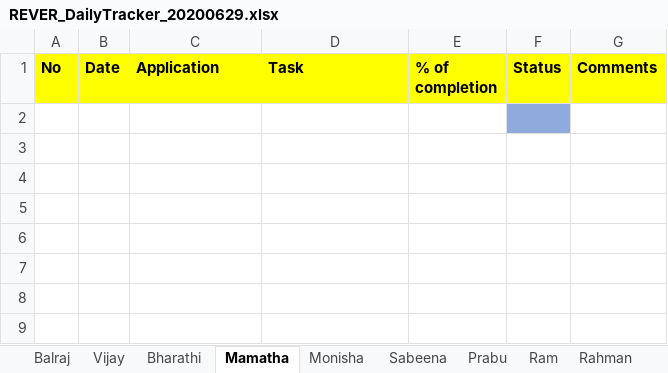
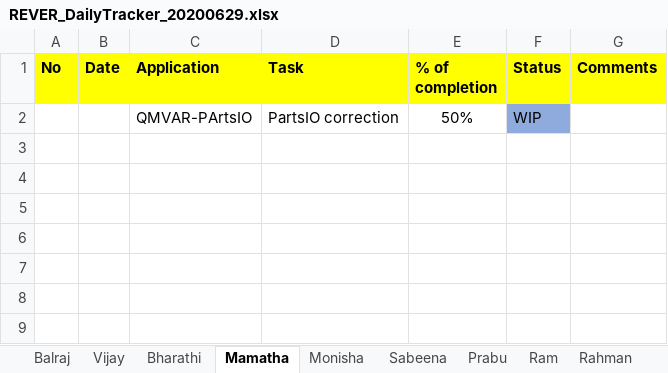
Before and after one commit to tcbalaji/DailyTracker, an Excel workbook: REVER_DailyTracker_20200629.xlsx, sheet Mamatha, drawn as a sheet; only a part is shown; values as stored, in another font and other column widths than the file's, no borders; the diff names each change by its address in the sheet, - before the commit and + after, or states it on an @@ line.

```diff
--- a/REVER_DailyTracker_20200629.xlsx (sheet Mamatha)
+++ b/REVER_DailyTracker_20200629.xlsx (sheet Mamatha)
-row 2: (empty)
+row 2:  |  | QMVAR-PArtsIO | PartsIO correction | 50% | WIP
```
Also changed, not shown: REVER_DailyTracker_20200630.xlsx, REVER_DailyTracker_20200702.xlsx, 1 other file.
